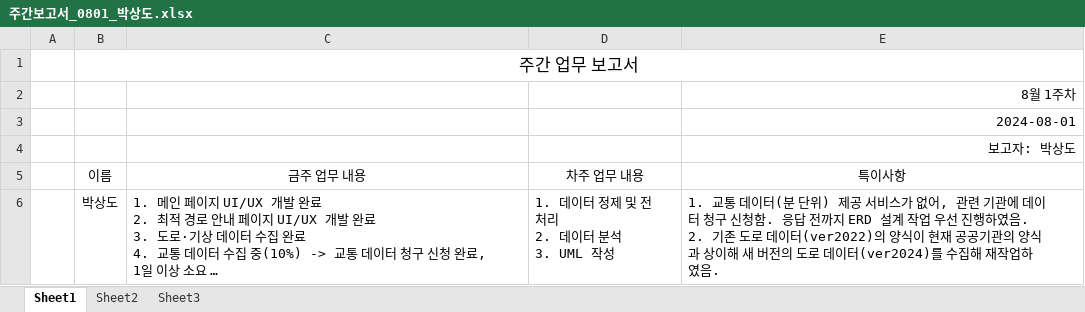
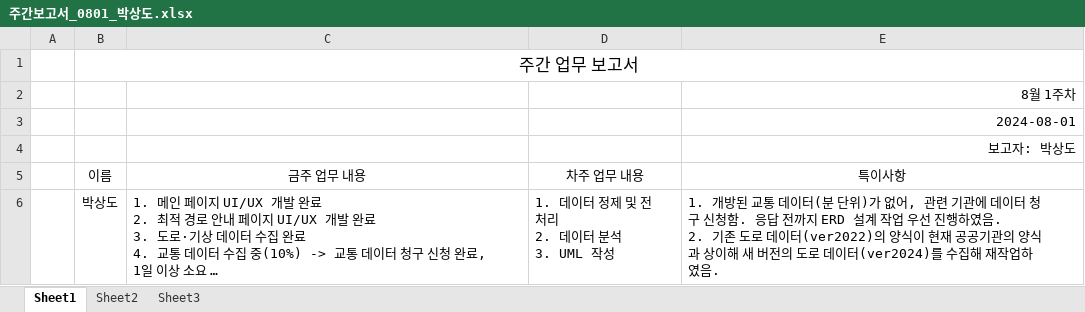
Before and after one commit to SD-PARK/project-log, an Excel workbook: 주간보고서/주간보고서_0801_박상도.xlsx, sheet Sheet1, drawn as a sheet; long unchanged cells end in …; values as stored, in another font and other column widths than the file's, no borders; the diff names each change by its address in the sheet, - before the commit and + after, or states it on an @@ line.

Commit message:
docs: 주간보고서(0801) 수정

```diff
--- a/주간보고서/주간보고서_0801_박상도.xlsx (sheet Sheet1)
+++ b/주간보고서/주간보고서_0801_박상도.xlsx (sheet Sheet1)
-E6 (특이사항): 1. 교통 데이터(분 단위) 제공 서비스가 없어…
+E6 (특이사항): 1. 개방된 교통 데이터(분 단위)가 없어…
```
